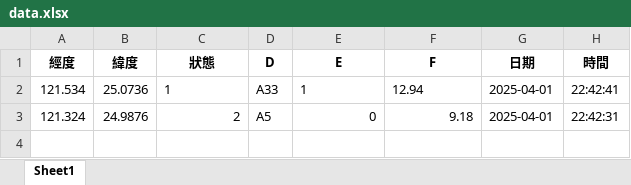
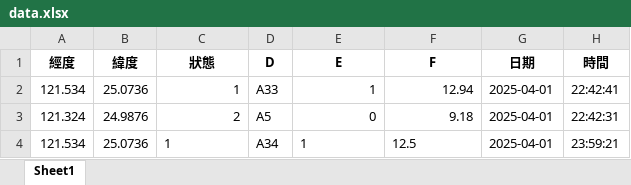
Before and after one commit to Sanwanh/PUMP, an Excel workbook: data.xlsx, sheet Sheet1, drawn as a sheet; values as stored, in another font and other column widths than the file's, no borders; the diff names each change by its address in the sheet, - before the commit and + after, or states it on an @@ line.

```diff
--- a/data.xlsx (sheet Sheet1)
+++ b/data.xlsx (sheet Sheet1)
-C2 alignment: left
+C2 alignment: right
-E2:F2 alignment: left
+E2:F2 alignment: right
+row 4: 121.534 | 25.0736 | 1 | A34 | 1 | 12.5 | 2025-04-01 | 23:59:21
```
Also changed, not shown: 4 other files.
